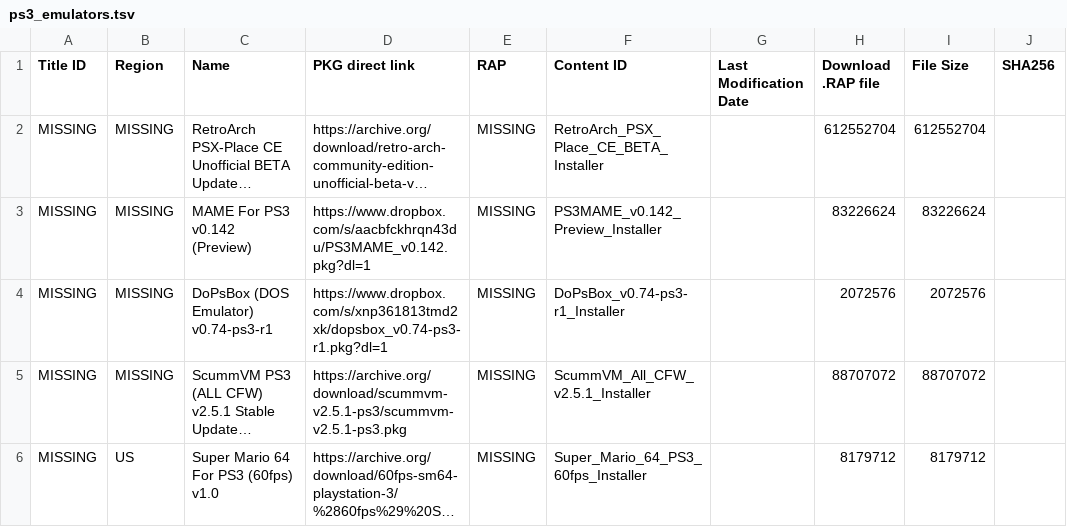
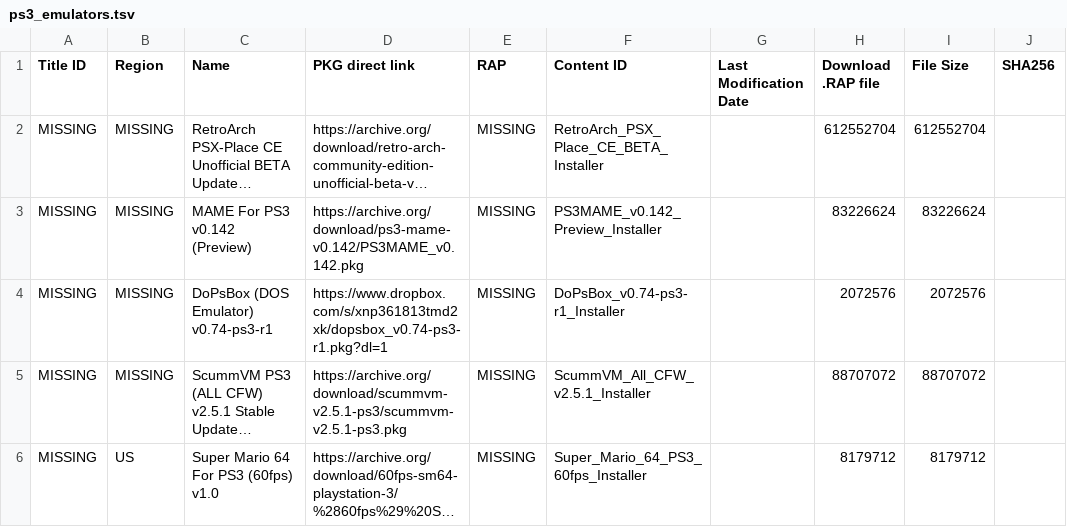
Before and after one commit to GamerROMInc/PS2CVDatabase, a TSV file: ps3_emulators.tsv, drawn as a sheet; long unchanged cells end in …; the diff names each change by its address in the sheet, - before the commit and + after, or states it on an @@ line.

Commit message:
Add files via upload

```diff
--- a/ps3_emulators.tsv
+++ b/ps3_emulators.tsv
-D3 (PKG direct link): https://www.dropbox.com/s/aacbfckhrqn43du/PS3MAME_v0.142.pkg?dl=1
+D3 (PKG direct link): https://archive.org/download/ps3-mame-v0.142/PS3MAME_v0.142.pkg
```
